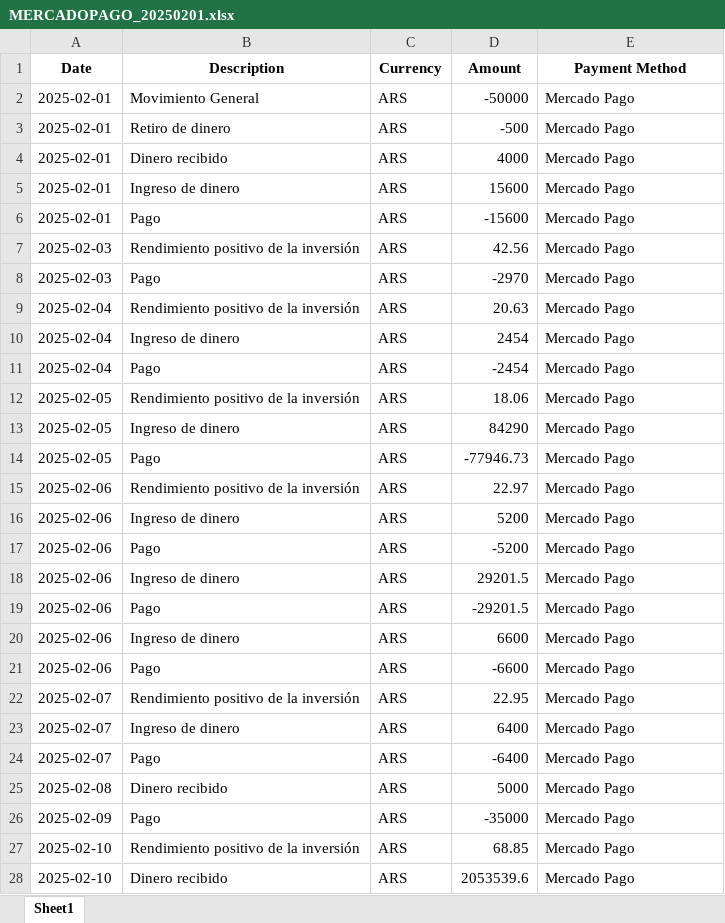
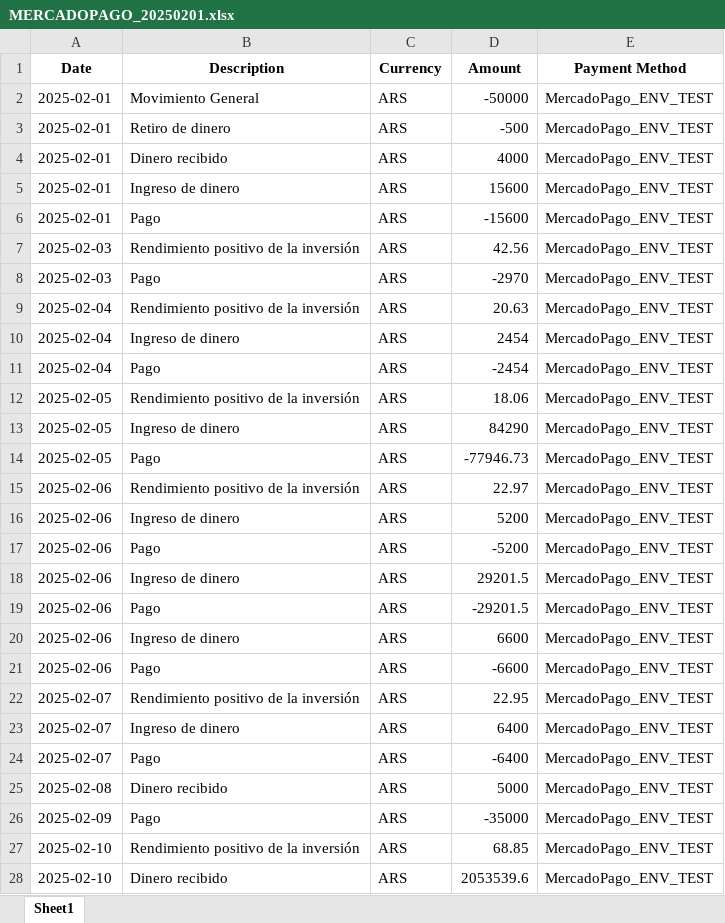
Before and after one commit to EduuardoPerez/financial-statement-processor, an Excel workbook: output/MERCADOPAGO_20250201.xlsx, sheet Sheet1, drawn as a sheet; only a part is shown; values as stored, in another font and other column widths than the file's, no borders; the diff covers the shown part only; the diff names each change by its address in the sheet, - before the commit and + after, or states it on an @@ line.

```diff
--- a/output/MERCADOPAGO_20250201.xlsx (sheet Sheet1)
+++ b/output/MERCADOPAGO_20250201.xlsx (sheet Sheet1)
-E2:E28 (Payment Method): Mercado Pago
+E2:E28 (Payment Method): MercadoPago_ENV_TEST
```
Also changed, not shown: 367 edited cells elsewhere in this sheet, temp/BBVA_ACCOUNT_20250212.xlsx, temp/BBVA_MASTERCARD_20250215.xlsx, 24 other files.
